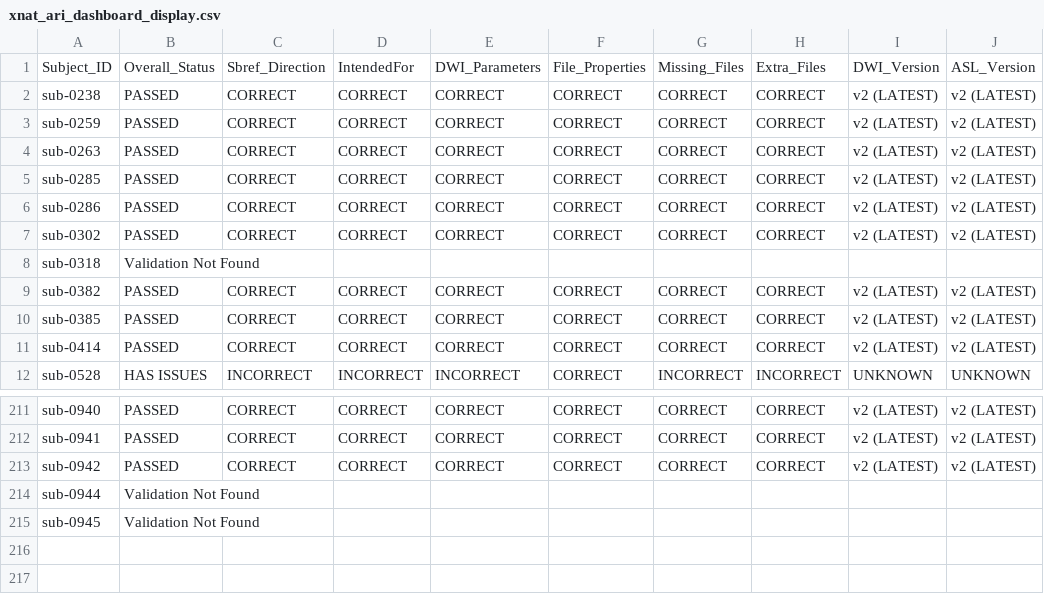
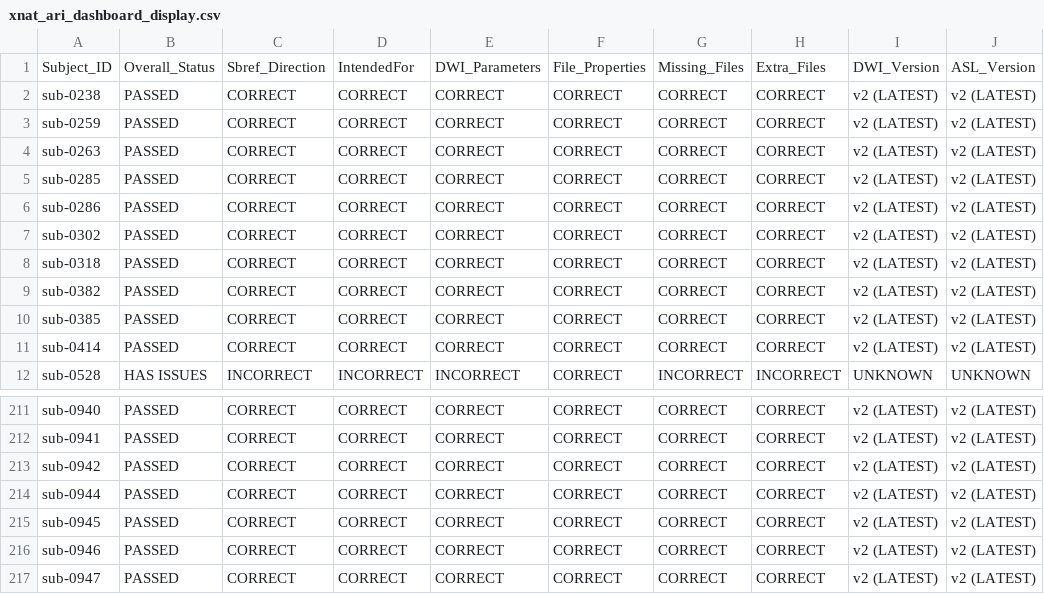
Before and after one commit to BioMedicalImaging-Core-NYUAD/xnat-docs, a CSV file: docs/source/_static/xnat_ari_dashboard_display.csv, drawn as a sheet; only a part is shown, gaps mark what is left out.

```diff
--- a/docs/source/_static/xnat_ari_dashboard_display.csv
+++ b/docs/source/_static/xnat_ari_dashboard_display.csv
@@ -7,3 +7,3 @@ sub-0286,PASSED,CORRECT,CORRECT,CORRECT,CORRECT,CORRECT,CORRECT,v2 (LATEST),v2 (
 sub-0302,PASSED,CORRECT,CORRECT,CORRECT,CORRECT,CORRECT,CORRECT,v2 (LATEST),v2 (LATEST)
-sub-0318,Validation Not Found,,,,,,,,
+sub-0318,PASSED,CORRECT,CORRECT,CORRECT,CORRECT,CORRECT,CORRECT,v2 (LATEST),v2 (LATEST)
 sub-0382,PASSED,CORRECT,CORRECT,CORRECT,CORRECT,CORRECT,CORRECT,v2 (LATEST),v2 (LATEST)
@@ -213,3 +213,5 @@ sub-0941,PASSED,CORRECT,CORRECT,CORRECT,CORRECT,CORRECT,CORRECT,v2 (LATEST),v2 (
 sub-0942,PASSED,CORRECT,CORRECT,CORRECT,CORRECT,CORRECT,CORRECT,v2 (LATEST),v2 (LATEST)
-sub-0944,Validation Not Found,,,,,,,,
-sub-0945,Validation Not Found,,,,,,,,
+sub-0944,PASSED,CORRECT,CORRECT,CORRECT,CORRECT,CORRECT,CORRECT,v2 (LATEST),v2 (LATEST)
+sub-0945,PASSED,CORRECT,CORRECT,CORRECT,CORRECT,CORRECT,CORRECT,v2 (LATEST),v2 (LATEST)
+sub-0946,PASSED,CORRECT,CORRECT,CORRECT,CORRECT,CORRECT,CORRECT,v2 (LATEST),v2 (LATEST)
+sub-0947,PASSED,CORRECT,CORRECT,CORRECT,CORRECT,CORRECT,CORRECT,v2 (LATEST),v2 (LATEST)
```
Also changed, not shown: docs/source/_static/xnat_ari_dashboard.csv, xnat_ari_dashboard.csv, 2 other files.
